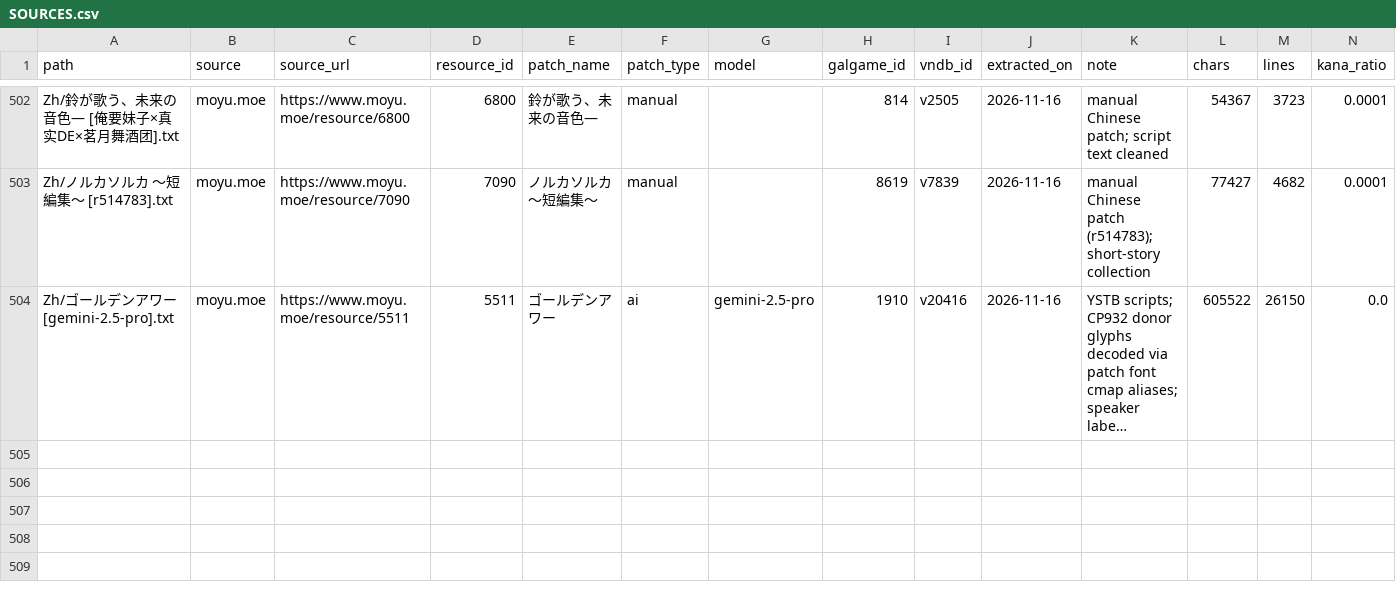
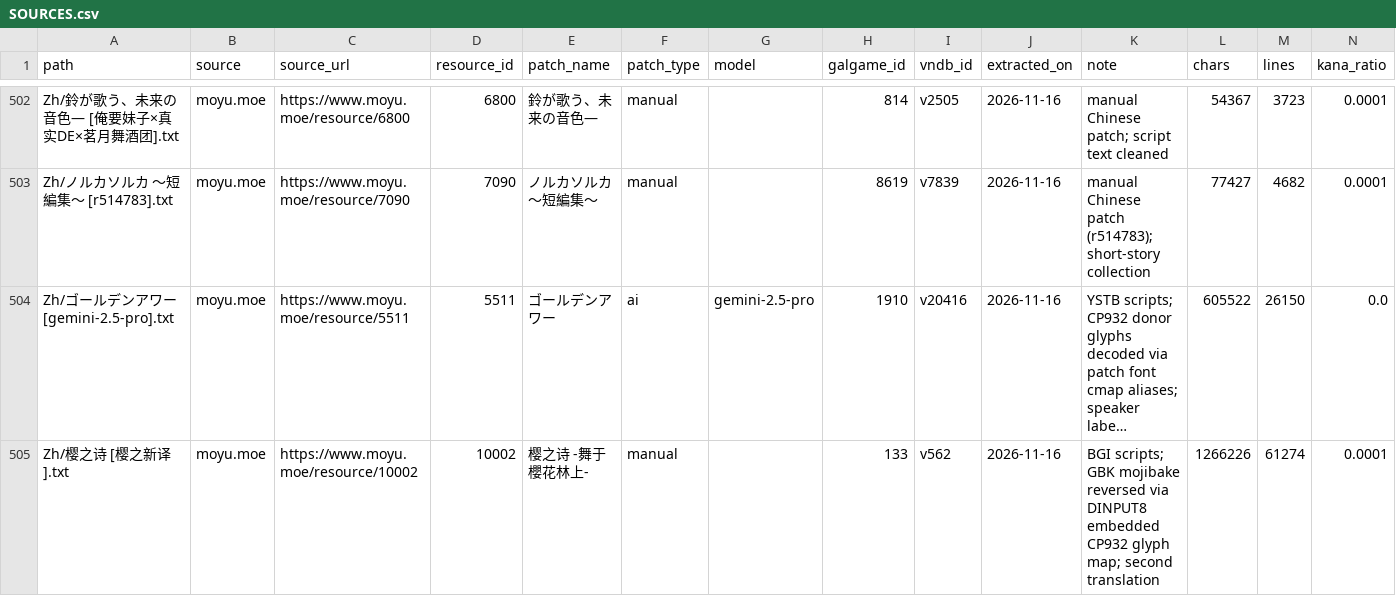
Before and after one commit to m-rui001/galgame-script-corpus, a CSV file: SOURCES.csv, drawn as a sheet; only a part is shown, gaps mark what is left out; long unchanged cells end in …; the diff names each change by its address in the sheet, - before the commit and + after, or states it on an @@ line.

Commit message:
corpus: add Sakura no Uta second translation
Decode the BGI patch's CP932 carrier glyphs through the DINPUT8
embedded SimSun glyph map, recovering the full 樱之新译 script.

```diff
--- a/SOURCES.csv
+++ b/SOURCES.csv
+row 505: Zh/樱之诗 [樱之新译].txt | moyu.moe | https://www.moyu.moe/resource/10002 | 10002 | 樱之诗 -舞于櫻花林上- | manual |  | 133 | v562 | 2026-11-16 | BGI scripts; GBK mojibake reversed via DINPUT8 embedded CP932 glyph map; second translation | 1266226 | 61274 | 0.0001
```
Also changed, not shown: MANIFEST.csv, VNDB_INDEX.csv, 2 other files.
